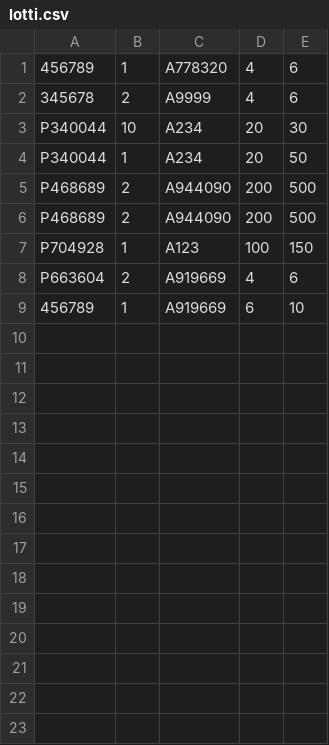
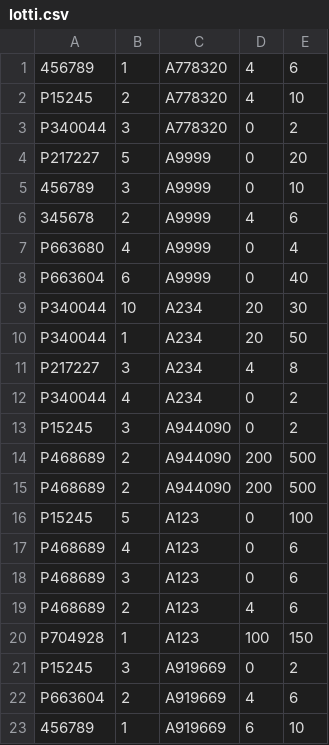
Before and after one commit to LetiziaGhibaudo/gestione_aste, a CSV file: gestione_aste/lotti.csv, drawn as a sheet.

```diff
--- a/gestione_aste/lotti.csv
+++ b/gestione_aste/lotti.csv
@@ -1,8 +1,22 @@
 456789,1,A778320,4,6
+P15245,2,A778320,4,10
+P340044,3,A778320,0,2
+P217227,5,A9999,0,20
+456789,3,A9999,0,10
 345678,2,A9999,4,6
+P663680,4,A9999,0,4
+P663604,6,A9999,0,40
 P340044,10,A234,20,30
 P340044,1,A234,20,50
+P217227,3,A234,4,8
+P340044,4,A234,0,2
+P15245,3,A944090,0,2
 P468689,2,A944090,200,500
 P468689,2,A944090,200,500
+P15245,5,A123,0,100
+P468689,4,A123,0,6
+P468689,3,A123,0,6
+P468689,2,A123,4,6
 P704928,1,A123,100,150
+P15245,3,A919669,0,2
 P663604,2,A919669,4,6
```
Also changed, not shown: gestione_aste/pezzi.csv, 8 other files.
